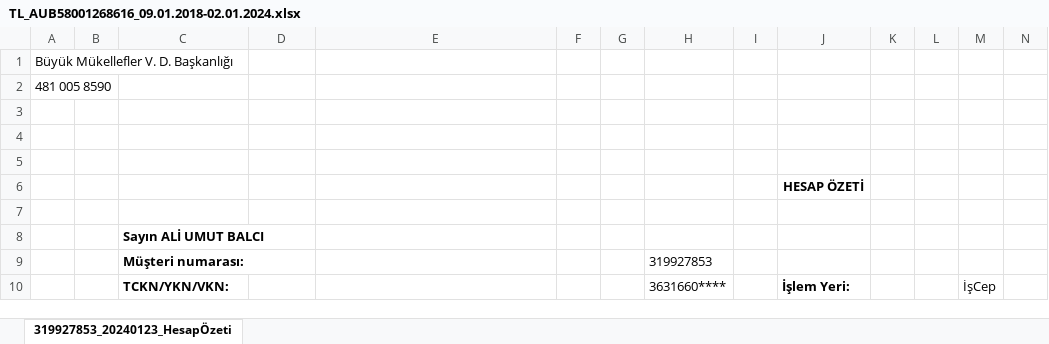
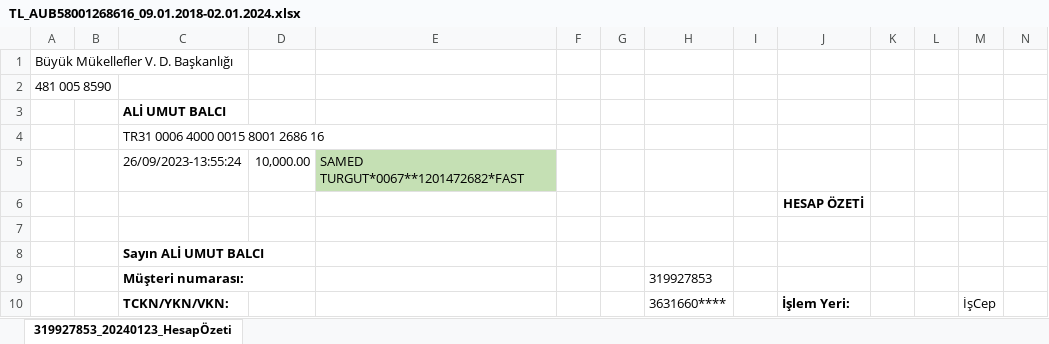
Before and after one commit to roboturx/yzhn, an Excel workbook: past/2025/2007-2024_ Hesap-Toplamlar/010_ 2016-23 BANKA/TL_AUB58001268616_09.01.2018-02.01.2024.xlsx, sheet 319927853_20240123_HesapÖzeti, drawn as a sheet; only a part is shown; values as stored, in another font and other column widths than the file's, no borders; charts and pictures not drawn; rows hold the shown columns only; the diff names each change by its address in the sheet, - before the commit and + after, or states it on an @@ line.

```diff
--- a/past/2025/2007-2024_ Hesap-Toplamlar/010_ 2016-23 BANKA/TL_AUB58001268616_09.01.2018-02.01.2024.xlsx (sheet 319927853_20240123_HesapÖzeti)
+++ b/past/2025/2007-2024_ Hesap-Toplamlar/010_ 2016-23 BANKA/TL_AUB58001268616_09.01.2018-02.01.2024.xlsx (sheet 319927853_20240123_HesapÖzeti)
-C3: (empty)
+C3: ALİ UMUT BALCI
-C4: (empty)
+C4: TR31 0006 4000 0015 8001 2686 16
-row 5: (empty)
+row 5:  |  | 26/09/2023-13:55:24 | 10,000.00 | SAMED TURGUT*0067**1201472682*FAST
-E5 fill: none
+E5 fill: #C5E0B4
```
Also changed, not shown: mahkeme/2026-01-Dosya Listesi.xlsx, past/2023/02-23-sny.xlsx, 7 other files.
